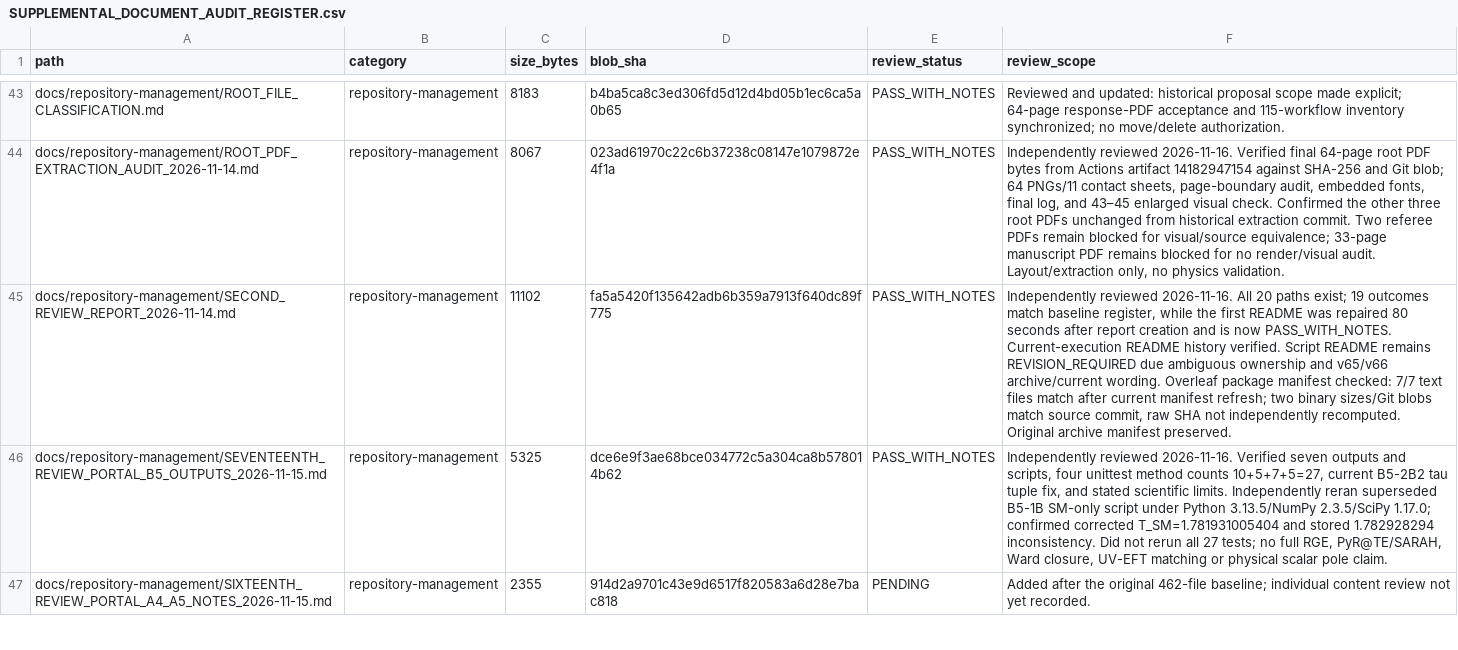
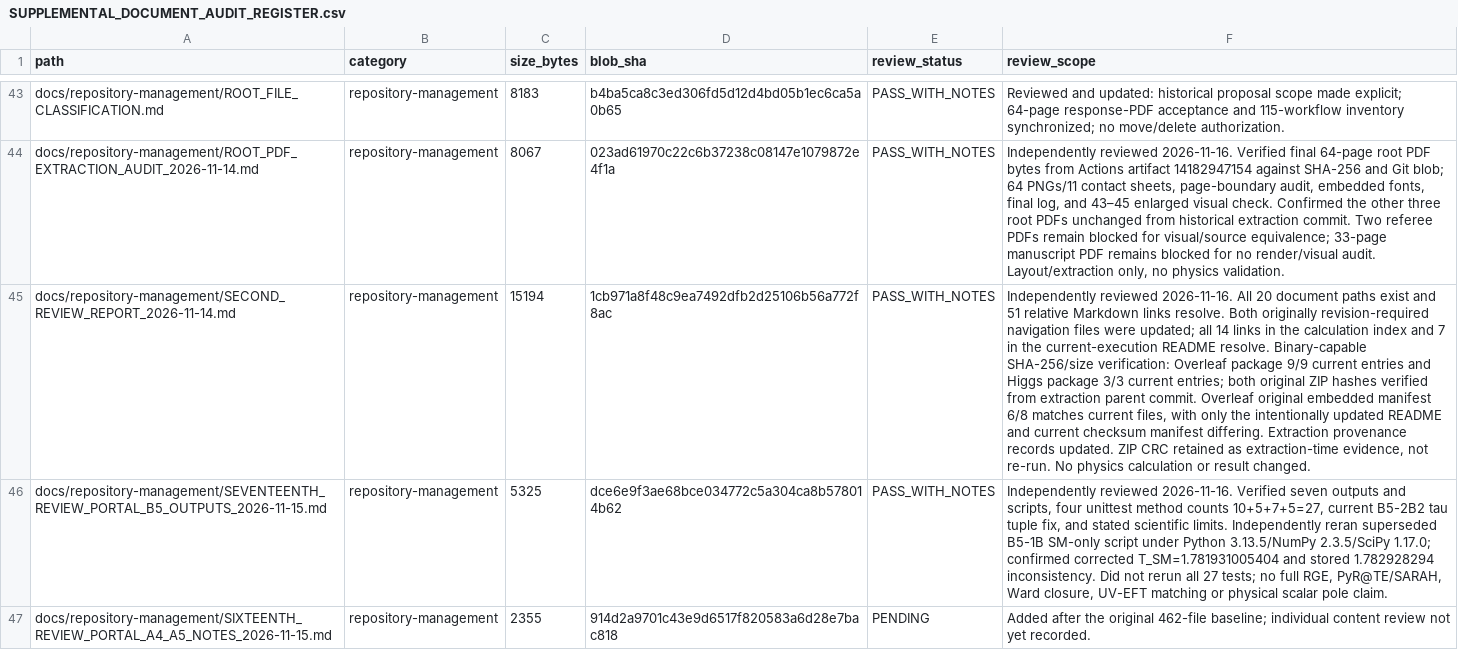
Before and after one commit to lm846802297-bit/axial-vector-review-response, a CSV file: docs/repository-management/SUPPLEMENTAL_DOCUMENT_AUDIT_REGISTER.csv, drawn as a sheet; only a part is shown, gaps mark what is left out; the diff names each change by its address in the sheet, - before the commit and + after, or states it on an @@ line.

Commit message:
docs: record second document review batch as pass with notes

```diff
--- a/docs/repository-management/SUPPLEMENTAL_DOCUMENT_AUDIT_REGISTER.csv
+++ b/docs/repository-management/SUPPLEMENTAL_DOCUMENT_AUDIT_REGISTER.csv
-C45 (size_bytes): 11102
+C45 (size_bytes): 15194
-D45 (blob_sha): fa5a5420f135642adb6b359a7913f640dc89f775
+D45 (blob_sha): 1cb971a8f48c9ea7492dfb2d25106b56a772f8ac
-F45 (review_scope): …All 20 paths exist; 19 outcomes match baseline register, while the first README was repaired 80 seconds after report creation and is now PASS_WITH_NOTES. Current-execution README history verified. Script README remains REVISION_REQUIRED due ambiguous ownership and v65/v66 archive/current wording. Overleaf package manifest checked: 7/7 text files match after current manifest refresh; two binary sizes/Git blobs match source commit, raw SHA not independently recomputed. Original archive manifest preserved.
+F45 (review_scope): …All 20 document paths exist and 51 relative Markdown links resolve. Both originally revision-required navigation files were updated; all 14 links in the calculation index and 7 in the current-execution README resolve. Binary-capable SHA-256/size verification: Overleaf package 9/9 current entries and Higgs package 3/3 current entries; both original ZIP hashes verified from extraction parent commit. Overleaf original embedded manifest 6/8 matches current files, with only the intentionally updated README and current checksum manifest differing. Extraction provenance records updated. ZIP CRC retained as extraction-time evidence, not re-run. No physics calculation or result changed.
```
